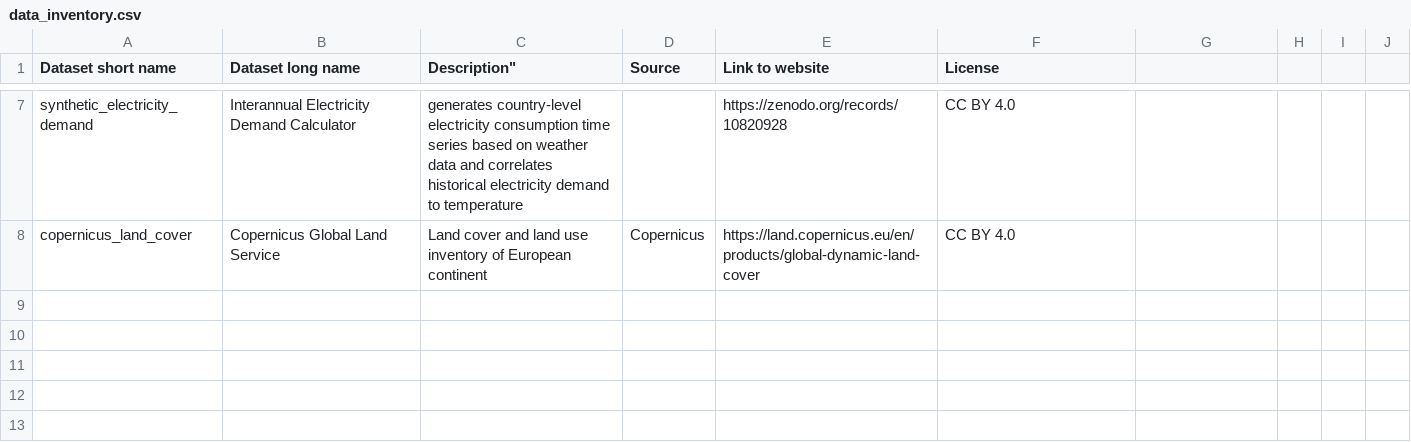
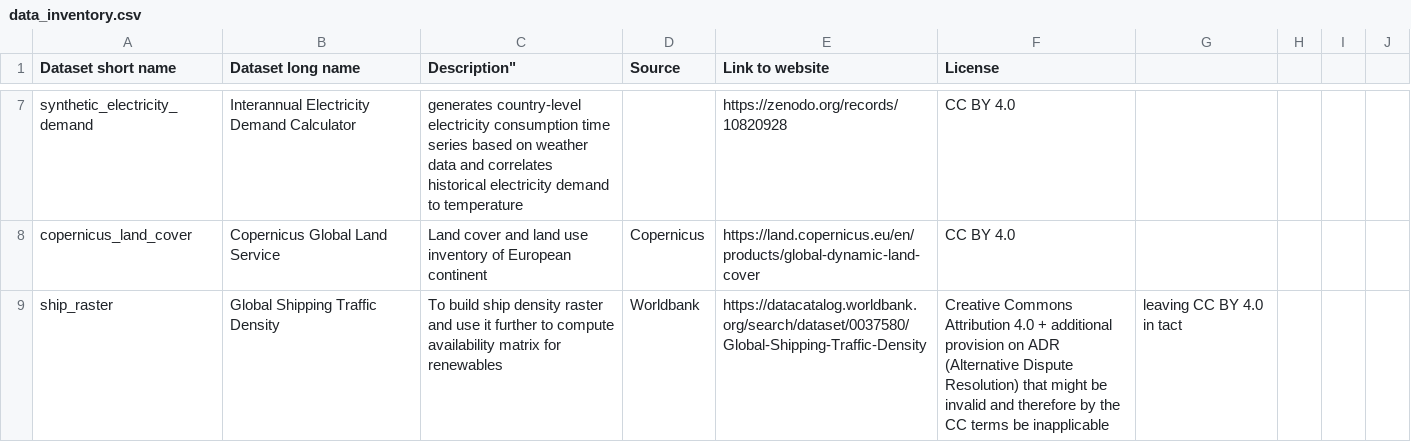
Before and after one commit to open-energy-transition/pypsa-eur, a CSV file: doc/data_inventory.csv, drawn as a sheet; only a part is shown, gaps mark what is left out; the diff names each change by its address in the sheet, - before the commit and + after, or states it on an @@ line.

Commit message:
Ship raster - versioning implementation

```diff
--- a/doc/data_inventory.csv
+++ b/doc/data_inventory.csv
+row 9: ship_raster | Global Shipping Traffic Density | To build ship density raster and use it further to compute availability matrix for renewables | Worldbank | https://datacatalog.worldbank.org/search/dataset/0037580/Global-Shipping-Traffic-Density | Creative Commons Attribution 4.0 + additional provision on ADR (Alternative Dispute Resolution) that might be invalid and therefore by the CC terms be inapplicable | leaving CC BY 4.0 in tact
```
Also changed, not shown: data/versions.csv, 3 other files.
